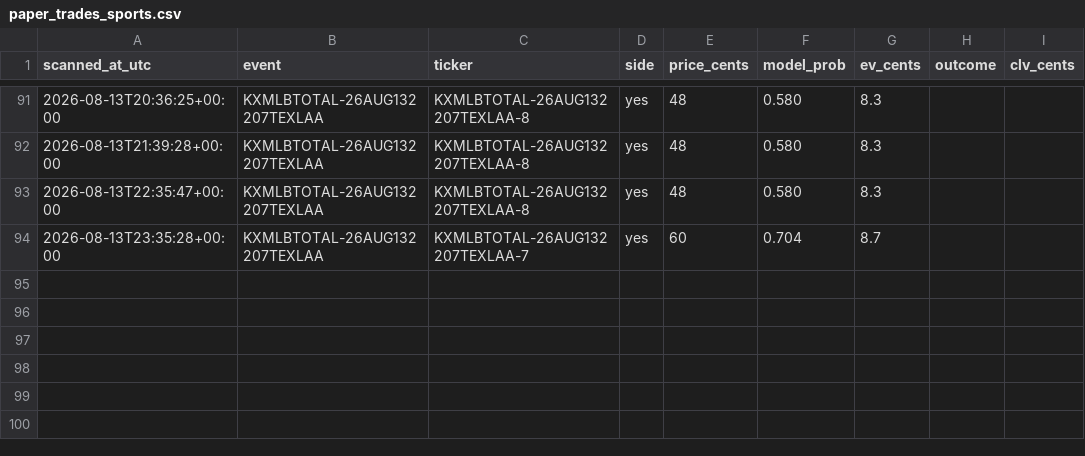
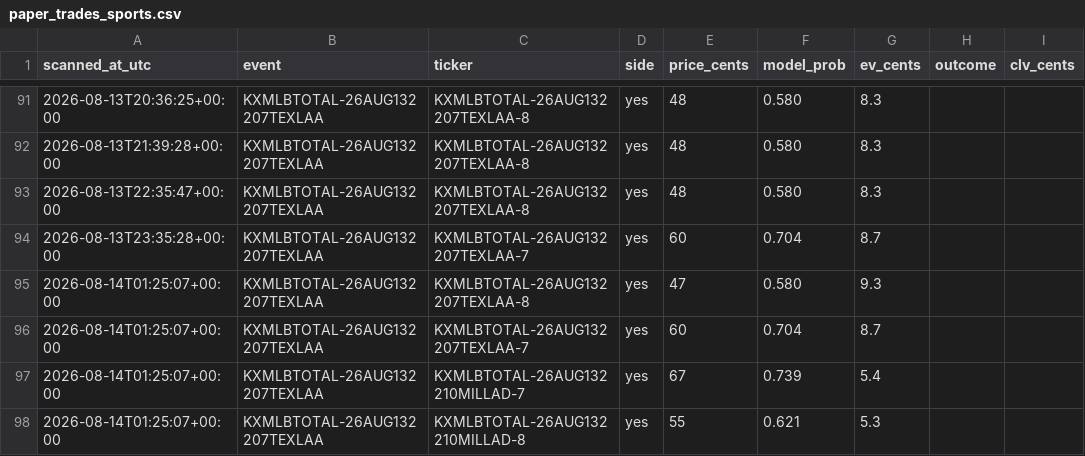
Before and after one commit to Jackhenry87/Prediction-Market-trading-bot, a CSV file: paper_trades_sports.csv, drawn as a sheet; only a part is shown, gaps mark what is left out; the diff names each change by its address in the sheet, - before the commit and + after, or states it on an @@ line.

```diff
--- a/paper_trades_sports.csv
+++ b/paper_trades_sports.csv
+row 95: 2026-08-14T01:25:07+00:00 | KXMLBTOTAL-26AUG132207TEXLAA | KXMLBTOTAL-26AUG132207TEXLAA-8 | yes | 47 | 0.580 | 9.3
+row 96: 2026-08-14T01:25:07+00:00 | KXMLBTOTAL-26AUG132207TEXLAA | KXMLBTOTAL-26AUG132207TEXLAA-7 | yes | 60 | 0.704 | 8.7
+row 97: 2026-08-14T01:25:07+00:00 | KXMLBTOTAL-26AUG132207TEXLAA | KXMLBTOTAL-26AUG132210MILLAD-7 | yes | 67 | 0.739 | 5.4
+row 98: 2026-08-14T01:25:07+00:00 | KXMLBTOTAL-26AUG132207TEXLAA | KXMLBTOTAL-26AUG132210MILLAD-8 | yes | 55 | 0.621 | 5.3
```
Also changed, not shown: clv_sports.csv, executed_trades.csv, 3 other files.
